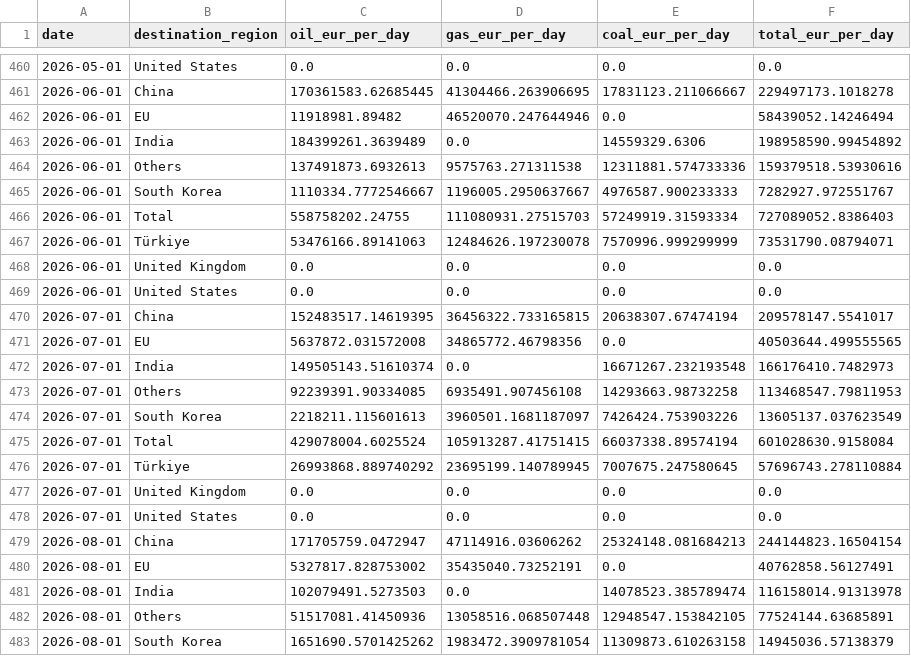
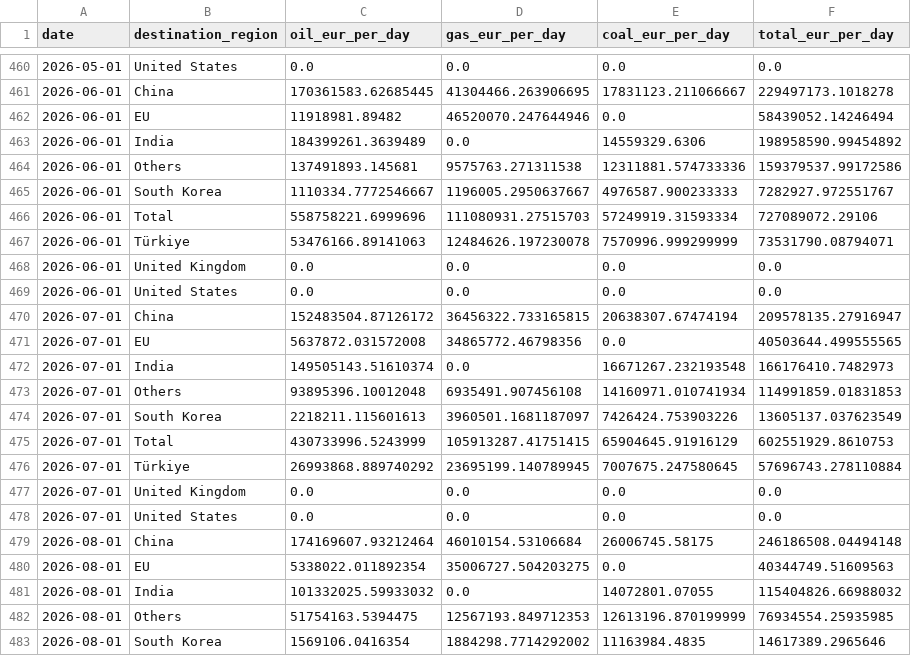
Before and after one commit to lorenzo-pasteris/Analisi-Russia-Ucraina, a CSV file: data/crea_monthly.csv, drawn as a sheet; only a part is shown, gaps mark what is left out; the diff covers the shown part only.

```diff
--- a/data/crea_monthly.csv
+++ b/data/crea_monthly.csv
@@ -463,5 +463,5 @@ date,destination_region,oil_eur_per_day,gas_eur_per_day,coal_eur_per_day,total_e
 2026-06-01,India,184399261.3639489,0.0,14559329.6306,198958590.99454892
-2026-06-01,Others,137491873.6932613,9575763.271311538,12311881.574733336,159379518.53930616
+2026-06-01,Others,137491893.145681,9575763.271311538,12311881.574733336,159379537.99172586
 2026-06-01,South Korea,1110334.7772546667,1196005.2950637667,4976587.900233333,7282927.972551767
-2026-06-01,Total,558758202.24755,111080931.27515703,57249919.31593334,727089052.8386403
+2026-06-01,Total,558758221.6999696,111080931.27515703,57249919.31593334,727089072.29106
 2026-06-01,Türkiye,53476166.89141063,12484626.197230078,7570996.999299999,73531790.08794071
@@ -469,8 +469,8 @@ date,destination_region,oil_eur_per_day,gas_eur_per_day,coal_eur_per_day,total_e
 2026-06-01,United States,0.0,0.0,0.0,0.0
-2026-07-01,China,152483517.14619395,36456322.733165815,20638307.67474194,209578147.5541017
+2026-07-01,China,152483504.87126172,36456322.733165815,20638307.67474194,209578135.27916947
 2026-07-01,EU,5637872.031572008,34865772.46798356,0.0,40503644.499555565
 2026-07-01,India,149505143.51610374,0.0,16671267.232193548,166176410.7482973
-2026-07-01,Others,92239391.90334085,6935491.907456108,14293663.98732258,113468547.79811953
+2026-07-01,Others,93895396.10012048,6935491.907456108,14160971.010741934,114991859.01831853
 2026-07-01,South Korea,2218211.115601613,3960501.1681187097,7426424.753903226,13605137.037623549
-2026-07-01,Total,429078004.6025524,105913287.41751415,66037338.89574194,601028630.9158084
+2026-07-01,Total,430733996.5243999,105913287.41751415,65904645.91916129,602551929.8610753
 2026-07-01,Türkiye,26993868.889740292,23695199.140789945,7007675.247580645,57696743.278110884
@@ -478,6 +478,6 @@ date,destination_region,oil_eur_per_day,gas_eur_per_day,coal_eur_per_day,total_e
 2026-07-01,United States,0.0,0.0,0.0,0.0
-2026-08-01,China,171705759.0472947,47114916.03606262,25324148.081684213,244144823.16504154
-2026-08-01,EU,5327817.828753002,35435040.73252191,0.0,40762858.56127491
-2026-08-01,India,102079491.5273503,0.0,14078523.385789474,116158014.91313978
-2026-08-01,Others,51517081.41450936,13058516.068507448,12948547.153842105,77524144.63685891
-2026-08-01,South Korea,1651690.5701425262,1983472.3909781054,11309873.610263158,14945036.57138379
+2026-08-01,China,174169607.93212464,46010154.53106684,26006745.58175,246186508.04494148
+2026-08-01,EU,5338022.011892354,35006727.504203275,0.0,40344749.51609563
+2026-08-01,India,101332025.59933032,0.0,14072801.07055,115404826.66988032
+2026-08-01,Others,51754163.5394475,12567193.849712353,12613196.870199999,76934554.25935985
+2026-08-01,South Korea,1569106.0416354,1884298.7714292002,11163984.4835,14617389.2965646
```
Also changed, not shown: 8 edited cells elsewhere in this file, data/crea_counter.csv, data/crea_ports_daily.csv.
